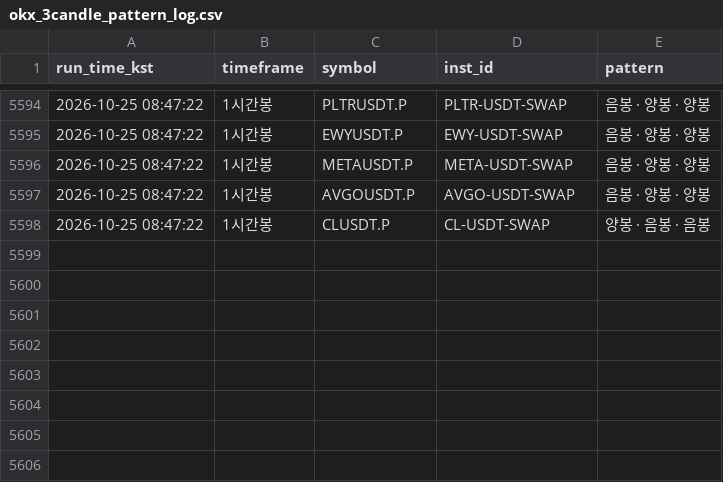
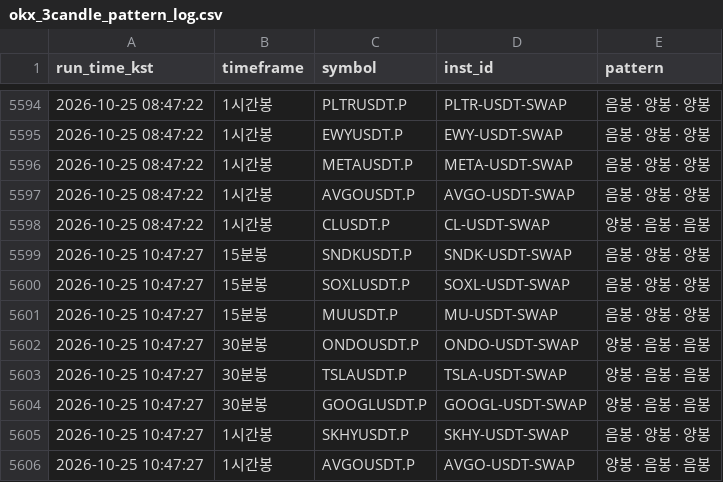
Before and after one commit to suchulkim/Trader_KIM, a CSV file: okx_3candle_pattern_log.csv, drawn as a sheet; only a part is shown, gaps mark what is left out; the diff names each change by its address in the sheet, - before the commit and + after, or states it on an @@ line.

```diff
--- a/okx_3candle_pattern_log.csv
+++ b/okx_3candle_pattern_log.csv
+row 5599: 2026-10-25 10:47:27 | 15분봉 | SNDKUSDT.P | SNDK-USDT-SWAP | 음봉 · 양봉 · 양봉
+row 5600: 2026-10-25 10:47:27 | 15분봉 | SOXLUSDT.P | SOXL-USDT-SWAP | 음봉 · 양봉 · 양봉
+row 5601: 2026-10-25 10:47:27 | 15분봉 | MUUSDT.P | MU-USDT-SWAP | 음봉 · 양봉 · 양봉
+row 5602: 2026-10-25 10:47:27 | 30분봉 | ONDOUSDT.P | ONDO-USDT-SWAP | 양봉 · 음봉 · 음봉
+row 5603: 2026-10-25 10:47:27 | 30분봉 | TSLAUSDT.P | TSLA-USDT-SWAP | 양봉 · 음봉 · 음봉
+row 5604: 2026-10-25 10:47:27 | 30분봉 | GOOGLUSDT.P | GOOGL-USDT-SWAP | 양봉 · 음봉 · 음봉
+row 5605: 2026-10-25 10:47:27 | 1시간봉 | SKHYUSDT.P | SKHY-USDT-SWAP | 음봉 · 양봉 · 양봉
+row 5606: 2026-10-25 10:47:27 | 1시간봉 | AVGOUSDT.P | AVGO-USDT-SWAP | 양봉 · 음봉 · 음봉
```
Also changed, not shown: 2 other files.
